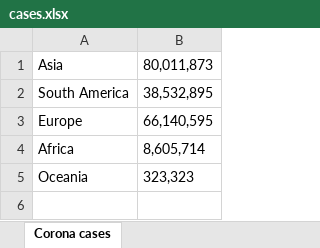
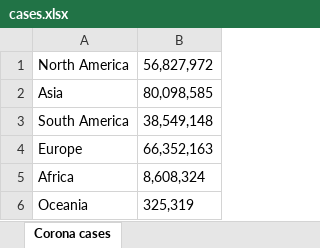
Before and after one commit to 4l3H3/SimpleCoronaScrapingProject, an Excel workbook: cases.xlsx, sheet Corona cases, drawn as a sheet; values as stored, in another font and other column widths than the file's, no borders; addresses are those after the commit; the diff names each change by its address in the sheet, - before the commit and + after, or states it on an @@ line.

Commit message:
file changed after re run of scraper.py

```diff
--- a/cases.xlsx (sheet Corona cases)
+++ b/cases.xlsx (sheet Corona cases)
+row 1: North America | 56,827,972
-B2: 80,011,873
+B2: 80,098,585
-B3: 38,532,895
+B3: 38,549,148
-B4: 66,140,595
+B4: 66,352,163
-B5: 8,605,714
+B5: 8,608,324
-B6: 323,323
+B6: 325,319
```
